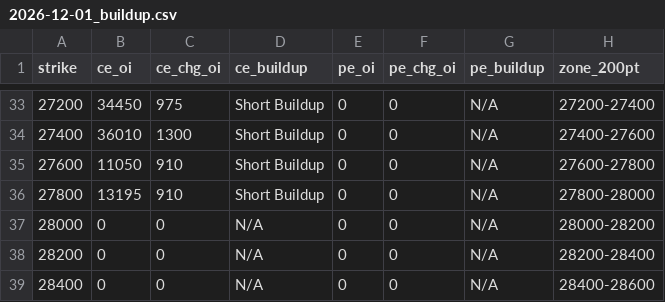
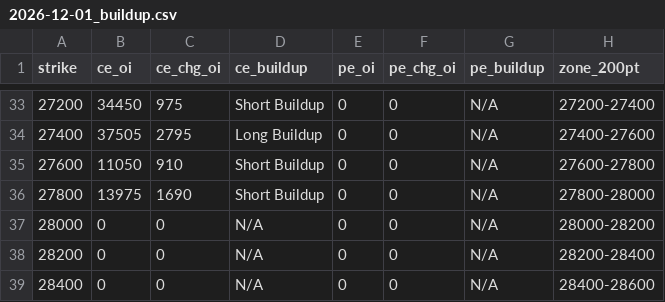
Before and after one commit to ddtambe/Nifty50_Options, a CSV file: data/2026-11-17/2026-12-01_buildup.csv, drawn as a sheet; only a part is shown, gaps mark what is left out; the diff covers the shown part only.

```diff
--- a/data/2026-11-17/2026-12-01_buildup.csv
+++ b/data/2026-11-17/2026-12-01_buildup.csv
@@ -33,5 +33,5 @@ strike,ce_oi,ce_chg_oi,ce_buildup,pe_oi,pe_chg_oi,pe_buildup,zone_200pt
 27200,34450,975,Short Buildup,0,0,N/A,27200-27400
-27400,36010,1300,Short Buildup,0,0,N/A,27400-27600
+27400,37505,2795,Long Buildup,0,0,N/A,27400-27600
 27600,11050,910,Short Buildup,0,0,N/A,27600-27800
-27800,13195,910,Short Buildup,0,0,N/A,27800-28000
+27800,13975,1690,Short Buildup,0,0,N/A,27800-28000
 28000,0,0,N/A,0,0,N/A,28000-28200
```
Also changed, not shown: 65 edited cells elsewhere in this file, data/2026-11-17/2026-11-17_raw.csv, data/2026-11-17/2026-11-23_buildup.csv, 7 other files.
